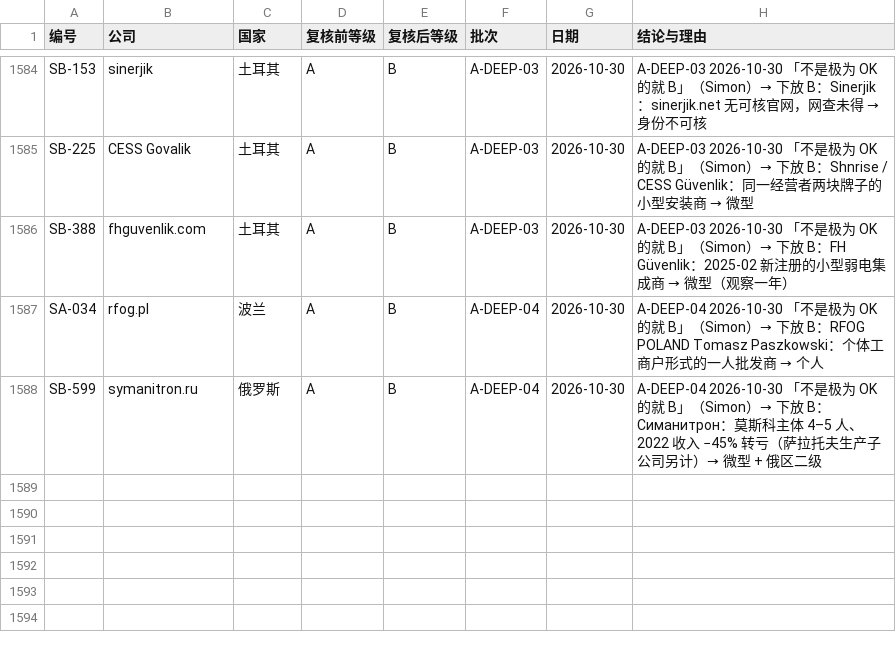
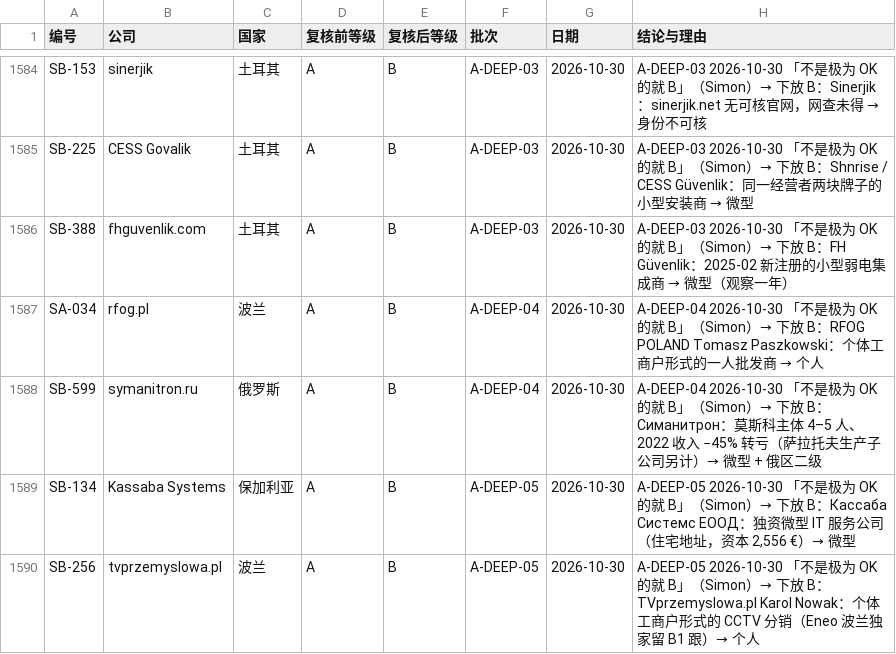
Before and after one commit to elsasaga-cloud/Planet, a CSV file: data/长期客户群_复核记录.csv, drawn as a sheet; only a part is shown, gaps mark what is left out.

Commit message:
T29-U142 HFCL 保留 A + Shantanu WhatsApp 入档（p81）；INTEL-12 8 户；A-DEEP-05 下放 2 → A 158 / B 1311；README 178 / PR-02-87 / Q-78 K8
Co-authored-by: arena-agent <297053741+arena-agent@users.noreply.github.com>

```diff
--- a/data/长期客户群_复核记录.csv
+++ b/data/长期客户群_复核记录.csv
@@ -1588 +1588,3 @@ SA-034,rfog.pl,波兰,A,B,A-DEEP-04,2026-10-30,A-DEEP-04 2026-10-30 「不是极
 SB-599,symanitron.ru,俄罗斯,A,B,A-DEEP-04,2026-10-30,A-DEEP-04 2026-10-30 「不是极为 OK 的就 B」（Simon）→ 下放 B：Симанитрон：莫斯科主体 4–5 人、2022 收入 −45% 转亏（萨拉托夫生产子公司另计）→ 微型 + 俄区二级
+SB-134,Kassaba Systems,保加利亚,A,B,A-DEEP-05,2026-10-30,"A-DEEP-05 2026-10-30 「不是极为 OK 的就 B」（Simon）→ 下放 B：Кассаба Системс ЕООД：独资微型 IT 服务公司（住宅地址，资本 2,556 €）→ 微型"
+SB-256,tvprzemyslowa.pl,波兰,A,B,A-DEEP-05,2026-10-30,A-DEEP-05 2026-10-30 「不是极为 OK 的就 B」（Simon）→ 下放 B：TVprzemyslowa.pl Karol Nowak：个体工商户形式的 CCTV 分销（Eneo 波兰独家留 B1 跟）→ 个人
```
Also changed, not shown: data/saga_clients/A挖底_进度_2026-10-30.csv, 38 other files.
